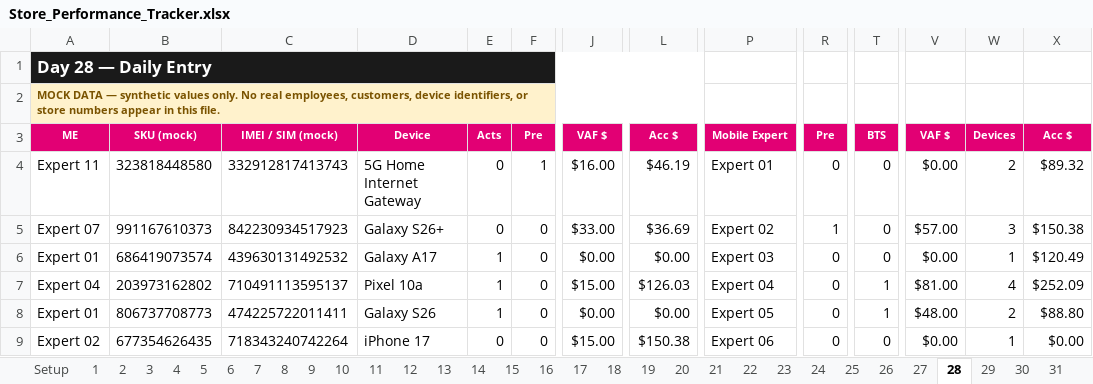
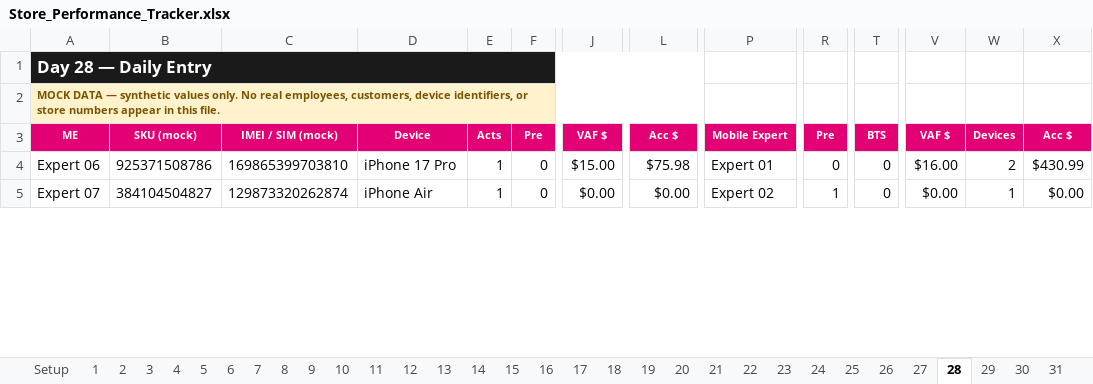
Before and after one commit to Jflores37/tmobile-store-performance-dashboard, an Excel workbook: Store_Performance_Tracker.xlsx, sheet 28, drawn as a sheet; only a part is shown, gaps mark what is left out; values as stored, in another font and other column widths than the file's, no borders; removed rows and columns are numbered as before the commit, all else as after; rows hold the shown columns only; the diff covers the shown part only; the diff names each change by its address in the sheet, - before the commit and + after, or states it on an @@ line.

```diff
--- a/Store_Performance_Tracker.xlsx (sheet 28)
+++ b/Store_Performance_Tracker.xlsx (sheet 28)
-row 4: Expert 11 | 323818448580 | 332912817413743 | 5G Home Internet Gateway | 0 | 1 | $16.00 | $46.19 | Expert 01 | 0 | 0 | $0.00 | 2 | $89.32
-row 5: Expert 07 | 991167610373 | 842230934517923 | Galaxy S26+ | 0 | 0 | $33.00 | $36.69 | Expert 02 | 1 | 0 | $57.00 | 3 | $150.38
-row 6: Expert 01 | 686419073574 | 439630131492532 | Galaxy A17 | 1 | 0 | $0.00 | $0.00 | Expert 03 | 0 | 0 | $0.00 | 1 | $120.49
-A4: Expert 04
+A4: Expert 06
-B4: 203973162802
+B4: 925371508786
-C4: 710491113595137
+C4: 169865399703810
-D4: Pixel 10a
+D4: iPhone 17 Pro
-L4: $126.03
+L4: $75.98
-P4: Expert 04
+P4: Expert 01
-T4: 1
+T4: 0
-V4: $81.00
+V4: $16.00
-W4: 4
+W4: 2
-X4: $252.09
+X4: $430.99
-row 8: Expert 01 | 806737708773 | 474225722011411 | Galaxy S26 | 1 | 0 | $0.00 | $0.00 | Expert 05 | 0 | 1 | $48.00 | 2 | $88.80
-A5: Expert 02
+A5: Expert 07
-B5: 677354626435
+B5: 384104504827
-C5: 718343240742264
+C5: 129873320262874
-D5: iPhone 17
+D5: iPhone Air
-E5: 0
+E5: 1
-J5: $15.00
+J5: $0.00
-L5: $150.38
+L5: $0.00
-P5: Expert 06
+P5: Expert 02
-R5: 0
+R5: 1
```
Also changed, not shown: 13 added rows, 10 removed rows and 95 edited cells elsewhere in this sheet, sheet 5, sheet 9, sheet 8, sheet 2, sheet 16, sheet 11, 29 more sheets, formulas that keep their value, hidden cells, charts or pictures, 6 other files.
